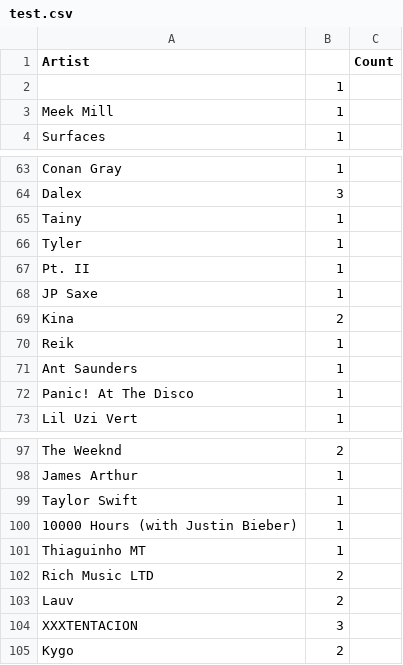
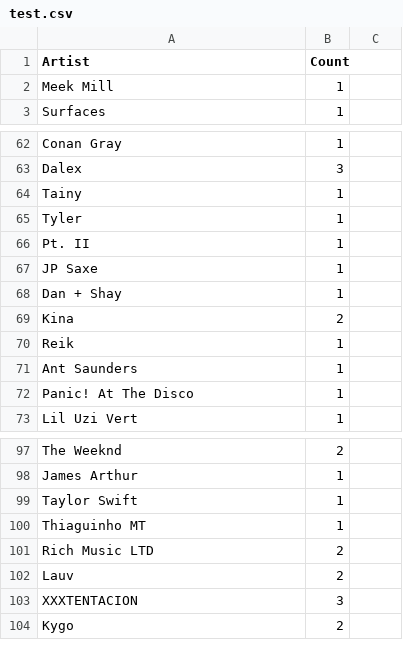
Before and after one commit to Scarcrux/cisc3130_hw1, a CSV file: data/test.csv, drawn as a sheet; only a part is shown, gaps mark what is left out.

```diff
--- a/data/test.csv
+++ b/data/test.csv
@@ -1,3 +1,2 @@
-Artist,,Count
-,1
+Artist,Count
 Meek Mill,1
@@ -68,2 +67,3 @@ Pt. II,1
 JP Saxe,1
+Dan + Shay,1
 Kina,2
@@ -99,3 +99,2 @@ James Arthur,1
 Taylor Swift,1
-10000 Hours (with Justin Bieber),1
 Thiaguinho MT,1
```
Also changed, not shown: 9 other files.
